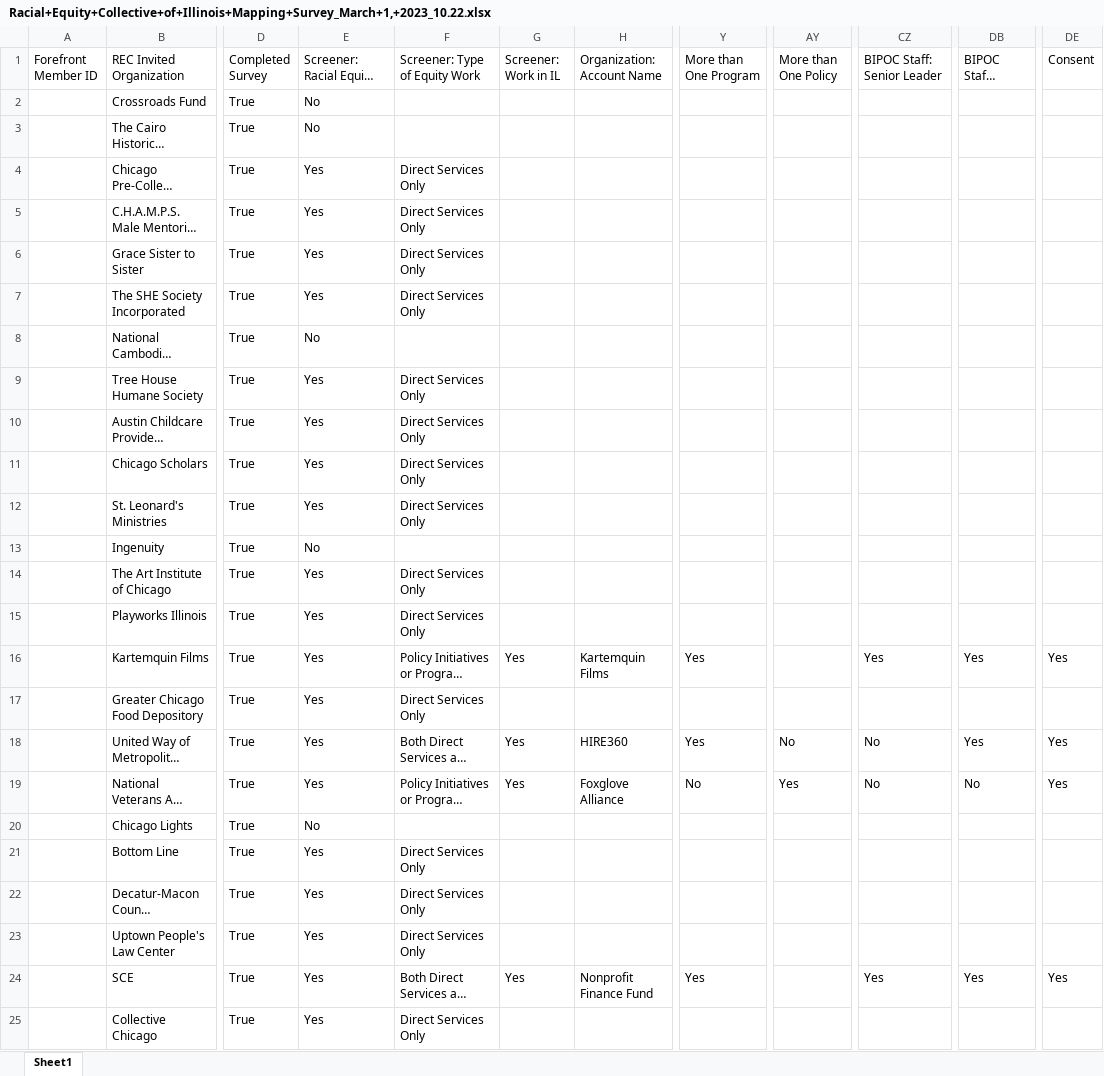
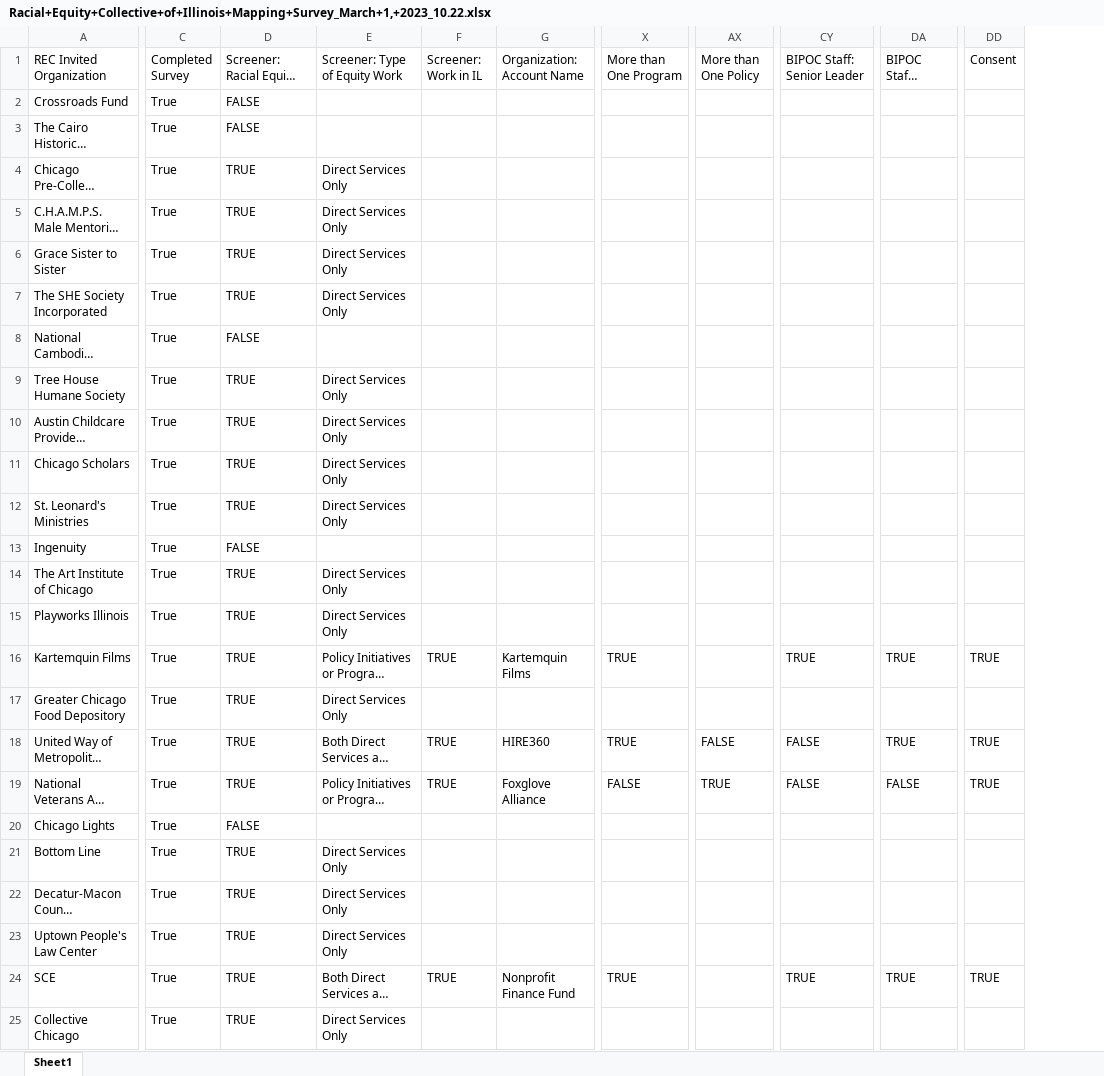
Before and after one commit to chanteriam/REC_database_cleaner, an Excel workbook: output/Racial+Equity+Collective+of+Illinois+Mapping+Survey_March+1,+2023_10.22.xlsx, sheet Sheet1, drawn as a sheet; only a part is shown, gaps mark what is left out; long unchanged cells end in …; values as stored, in another font and other column widths than the file's, no cell formats; removed rows and columns are numbered as before the commit, all else as after; the diff covers the shown part only; the diff names each change by its address in the sheet, - before the commit and + after, or states it on an @@ line.

Commit message:
updated poetry environment, added survey monkey cleaning

```diff
--- a/output/Racial+Equity+Collective+of+Illinois+Mapping+Survey_March+1,+2023_10.22.xlsx (sheet Sheet1)
+++ b/output/Racial+Equity+Collective+of+Illinois+Mapping+Survey_March+1,+2023_10.22.xlsx (sheet Sheet1)
-column A (Forefront Member ID), empty
-D2:D3 (Screener: Racial Equity Work): No
+D2:D3 (Screener: Racial Equity Work): FALSE
-D4:D7 (Screener: Racial Equity Work): Yes
+D4:D7 (Screener: Racial Equity Work): TRUE
-D8 (Screener: Racial Equity Work): No
+D8 (Screener: Racial Equity Work): FALSE
-D9:D12 (Screener: Racial Equity Work): Yes
+D9:D12 (Screener: Racial Equity Work): TRUE
-D13 (Screener: Racial Equity Work): No
+D13 (Screener: Racial Equity Work): FALSE
-D14:D19 (Screener: Racial Equity Work): Yes
+D14:D19 (Screener: Racial Equity Work): TRUE
-F16 (Screener: Work in IL): Yes
+F16 (Screener: Work in IL): TRUE
-X16 (More than One Program): Yes
+X16 (More than One Program): TRUE
-CY16 (BIPOC Staff: Senior Leader): Yes
+CY16 (BIPOC Staff: Senior Leader): TRUE
-DA16 (BIPOC Staff: Majority): Yes
+DA16 (BIPOC Staff: Majority): TRUE
-DD16 (Consent): Yes
+DD16 (Consent): TRUE
-F18:F19 (Screener: Work in IL): Yes
+F18:F19 (Screener: Work in IL): TRUE
-X18 (More than One Program): Yes
+X18 (More than One Program): TRUE
-AX18 (More than One Policy): No
+AX18 (More than One Policy): FALSE
-CY18:CY19 (BIPOC Staff: Senior Leader): No
+CY18:CY19 (BIPOC Staff: Senior Leader): FALSE
-DA18 (BIPOC Staff: Majority): Yes
+DA18 (BIPOC Staff: Majority): TRUE
-DD18:DD19 (Consent): Yes
+DD18:DD19 (Consent): TRUE
-X19 (More than One Program): No
+X19 (More than One Program): FALSE
-AX19 (More than One Policy): Yes
+AX19 (More than One Policy): TRUE
-DA19 (BIPOC Staff: Majority): No
+DA19 (BIPOC Staff: Majority): FALSE
-D20 (Screener: Racial Equity Work): No
+D20 (Screener: Racial Equity Work): FALSE
-D21:D25 (Screener: Racial Equity Work): Yes
+D21:D25 (Screener: Racial Equity Work): TRUE
-F24 (Screener: Work in IL): Yes
+F24 (Screener: Work in IL): TRUE
-X24 (More than One Program): Yes
+X24 (More than One Program): TRUE
-CY24 (BIPOC Staff: Senior Leader): Yes
+CY24 (BIPOC Staff: Senior Leader): TRUE
-DA24 (BIPOC Staff: Majority): Yes
+DA24 (BIPOC Staff: Majority): TRUE
-DD24 (Consent): Yes
+DD24 (Consent): TRUE
```
Also changed, not shown: 1318 edited cells elsewhere in this sheet, cell formats, 23 other files.
